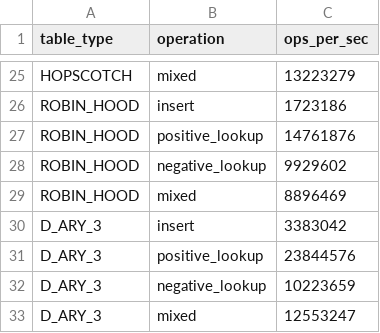
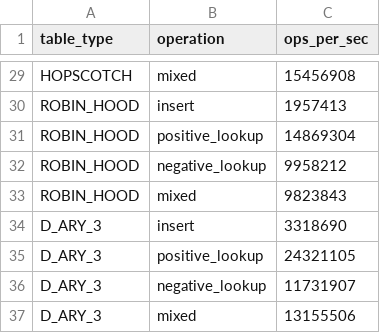
Before and after one commit to Xhadou/Bucketized-Cuckoo-with-Stash, a CSV file: results/csv/throughput.csv, drawn as a sheet; only a part is shown, gaps mark what is left out; addresses are those after the commit; the diff covers the shown part only; the diff names each change by its address in the sheet, - before the commit and + after, or states it on an @@ line.

```diff
--- a/results/csv/throughput.csv
+++ b/results/csv/throughput.csv
-C29 (ops_per_sec): 13223279
+C29 (ops_per_sec): 15456908
-C30 (ops_per_sec): 1723186
+C30 (ops_per_sec): 1957413
-C31 (ops_per_sec): 14761876
+C31 (ops_per_sec): 14869304
-C32 (ops_per_sec): 9929602
+C32 (ops_per_sec): 9958212
-C33 (ops_per_sec): 8896469
+C33 (ops_per_sec): 9823843
-C34 (ops_per_sec): 3383042
+C34 (ops_per_sec): 3318690
-C35 (ops_per_sec): 23844576
+C35 (ops_per_sec): 24321105
-C36 (ops_per_sec): 10223659
+C36 (ops_per_sec): 11731907
-C37 (ops_per_sec): 12553247
+C37 (ops_per_sec): 13155506
```
Also changed, not shown: 4 added rows and 23 edited cells elsewhere in this file, results/csv/dary_load_factors.csv, results/csv/hash_sensitivity.csv, 17 other files.
